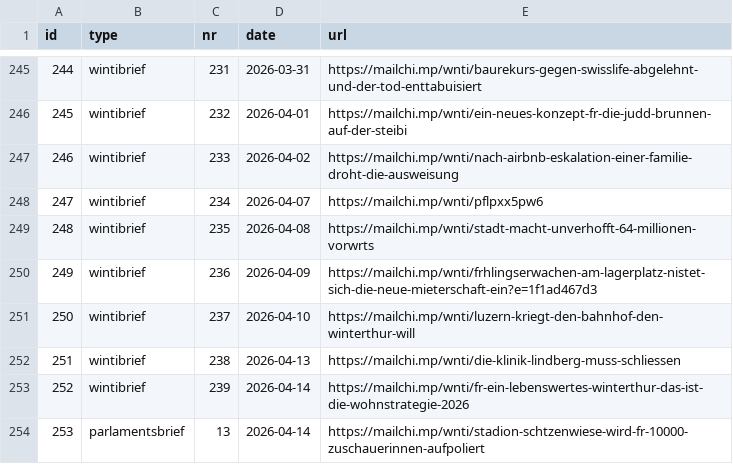
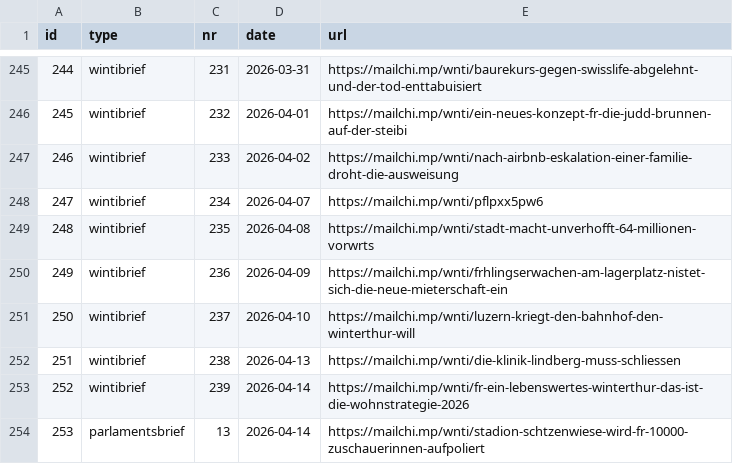
Before and after one commit to blemli/prnti, a CSV file: newsletters.csv, drawn as a sheet; only a part is shown, gaps mark what is left out; the diff covers the shown part only.

```diff
--- a/newsletters.csv
+++ b/newsletters.csv
@@ -249,3 +249,3 @@ id,type,nr,date,url
 248,wintibrief,235,2026-04-08,https://mailchi.mp/wnti/stadt-macht-unverhofft-64-millionen-vorwrts
-249,wintibrief,236,2026-04-09,https://mailchi.mp/wnti/frhlingserwachen-am-lagerplatz-nistet-sich-die-neue-mieterschaft-ein?e=1f1ad467d3
+249,wintibrief,236,2026-04-09,https://mailchi.mp/wnti/frhlingserwachen-am-lagerplatz-nistet-sich-die-neue-mieterschaft-ein
 250,wintibrief,237,2026-04-10,https://mailchi.mp/wnti/luzern-kriegt-den-bahnhof-den-winterthur-will
```
Also changed, not shown: 29 added rows elsewhere in this file.
